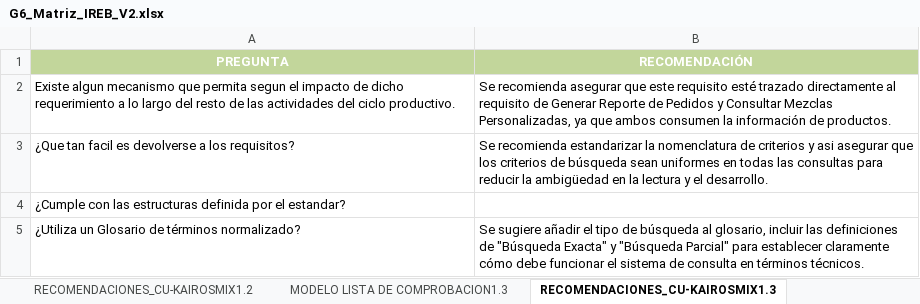
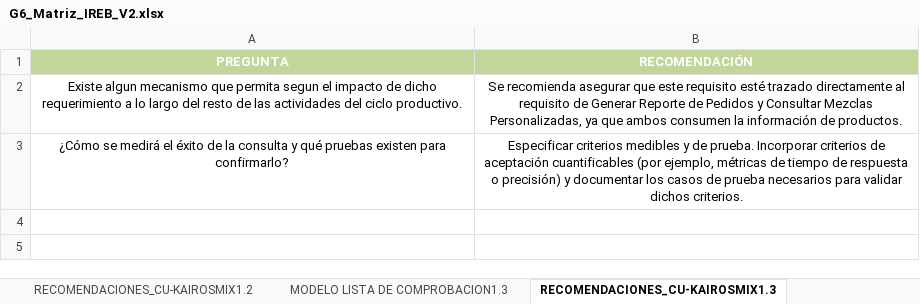
Before and after one commit to FloresCaetano/27837_G6_ADS, an Excel workbook: U1/IREB/G6_Matriz_IREB_V2.xlsx, sheet RECOMENDACIONES_CU-KAIROSMIX1.3, drawn as a sheet; values as stored, in another font and other column widths than the file's, no borders; removed rows and columns are numbered as before the commit, all else as after; the diff names each change by its address in the sheet, - before the commit and + after, or states it on an @@ line.

```diff
--- a/U1/IREB/G6_Matriz_IREB_V2.xlsx (sheet RECOMENDACIONES_CU-KAIROSMIX1.3)
+++ b/U1/IREB/G6_Matriz_IREB_V2.xlsx (sheet RECOMENDACIONES_CU-KAIROSMIX1.3)
-A2:B2 alignment: left
+A2:B2 alignment: center
-row 3: ¿Que tan facil es devolverse a los requisitos? | Se recomienda estandarizar la nomenclatura de criterios y asi asegurar que los criterios de búsqueda sean uniformes en todas las consultas para reducir la ambigüedad en la lectura y el desarrollo.
-row 4: ¿Cumple con las estructuras definida por el estandar?
-row 5: ¿Utiliza un Glosario de términos normalizado? | Se sugiere añadir el tipo de búsqueda al glosario, incluir las definiciones de "Búsqueda Exacta" y "Búsqueda Parcial" para establecer claramente cómo debe funcionar el sistema de consulta en términos técnicos.
+row 3: ¿Cómo se medirá el éxito de la consulta y qué pruebas existen para confirmarlo? | Especificar criterios medibles y de prueba. Incorporar criterios de aceptación cuantificables (por ejemplo, métricas de tiempo de respuesta o precisión) y documentar los casos de prueba necesarios para validar dichos criterios.
```
Also changed, not shown: sheet Matriz Ckeck LIst, sheet RECOMENDACIONES_CU-KAIROSMIX1.4, sheet RECOMENDACIONES_CU-KAIROSMIX1.1, sheet RECOMENDACIONES_CU-KAIROSMIX1.2, 1 other file.
